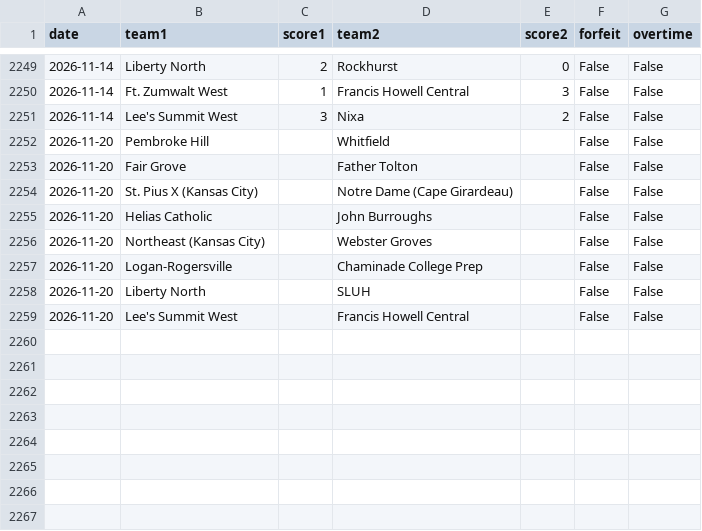
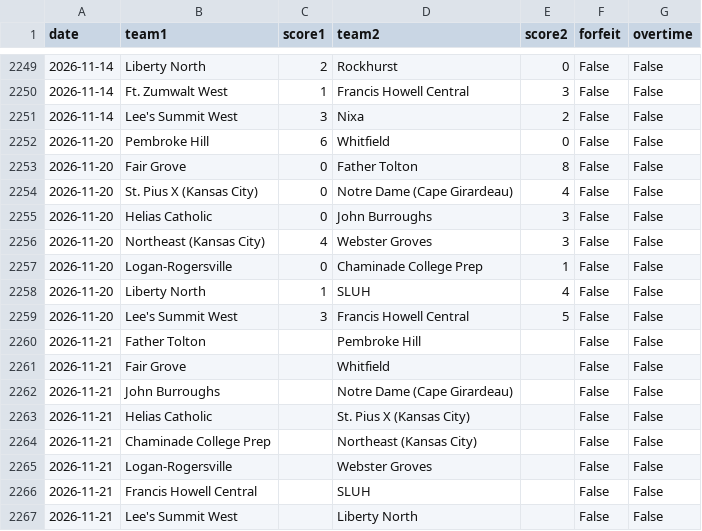
Before and after one commit to AllMOSports/Boys_Soccer_Ratings_2026, a CSV file: boys_soccer_games_2026.csv, drawn as a sheet; only a part is shown, gaps mark what is left out.

```diff
--- a/boys_soccer_games_2026.csv
+++ b/boys_soccer_games_2026.csv
@@ -2251,9 +2251,17 @@ date,team1,score1,team2,score2,forfeit,overtime
 2026-11-14,Lee's Summit West,3,Nixa,2,False,False
-2026-11-20,Pembroke Hill,,Whitfield,,False,False
-2026-11-20,Fair Grove,,Father Tolton,,False,False
-2026-11-20,St. Pius X (Kansas City),,Notre Dame (Cape Girardeau),,False,False
-2026-11-20,Helias Catholic,,John Burroughs,,False,False
-2026-11-20,Northeast (Kansas City),,Webster Groves,,False,False
-2026-11-20,Logan-Rogersville,,Chaminade College Prep,,False,False
-2026-11-20,Liberty North,,SLUH,,False,False
-2026-11-20,Lee's Summit West,,Francis Howell Central,,False,False
+2026-11-20,Pembroke Hill,6,Whitfield,0,False,False
+2026-11-20,Fair Grove,0,Father Tolton,8,False,False
+2026-11-20,St. Pius X (Kansas City),0,Notre Dame (Cape Girardeau),4,False,False
+2026-11-20,Helias Catholic,0,John Burroughs,3,False,False
+2026-11-20,Northeast (Kansas City),4,Webster Groves,3,False,False
+2026-11-20,Logan-Rogersville,0,Chaminade College Prep,1,False,False
+2026-11-20,Liberty North,1,SLUH,4,False,False
+2026-11-20,Lee's Summit West,3,Francis Howell Central,5,False,False
+2026-11-21,Father Tolton,,Pembroke Hill,,False,False
+2026-11-21,Fair Grove,,Whitfield,,False,False
+2026-11-21,John Burroughs,,Notre Dame (Cape Girardeau),,False,False
+2026-11-21,Helias Catholic,,St. Pius X (Kansas City),,False,False
+2026-11-21,Chaminade College Prep,,Northeast (Kansas City),,False,False
+2026-11-21,Logan-Rogersville,,Webster Groves,,False,False
+2026-11-21,Francis Howell Central,,SLUH,,False,False
+2026-11-21,Lee's Summit West,,Liberty North,,False,False
```
Also changed, not shown: boys_soccer_games_2026_all.csv, boys_soccer_rankings_2026_all.csv, 23 other files.
